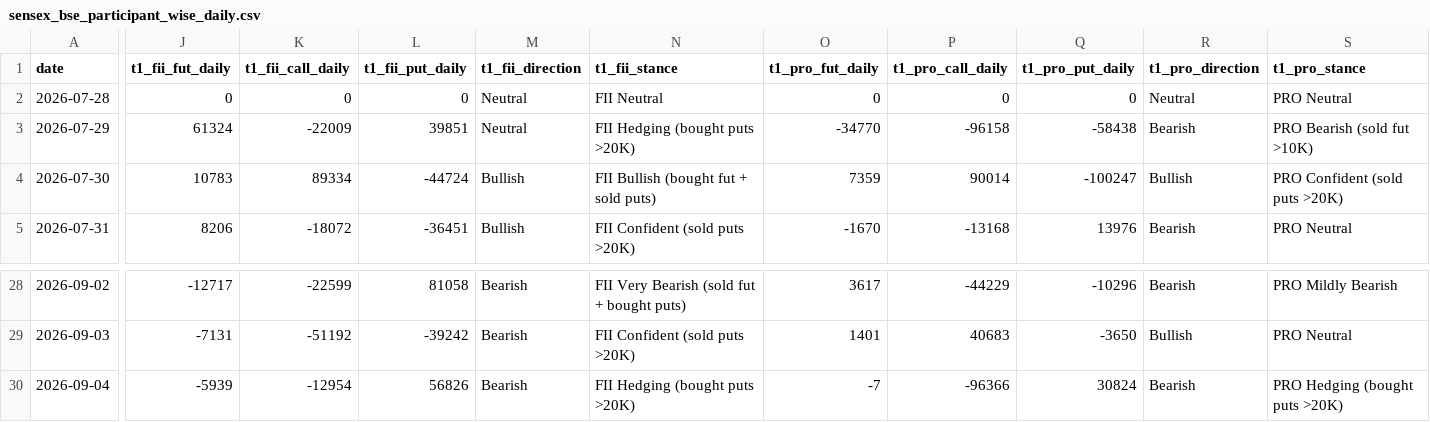
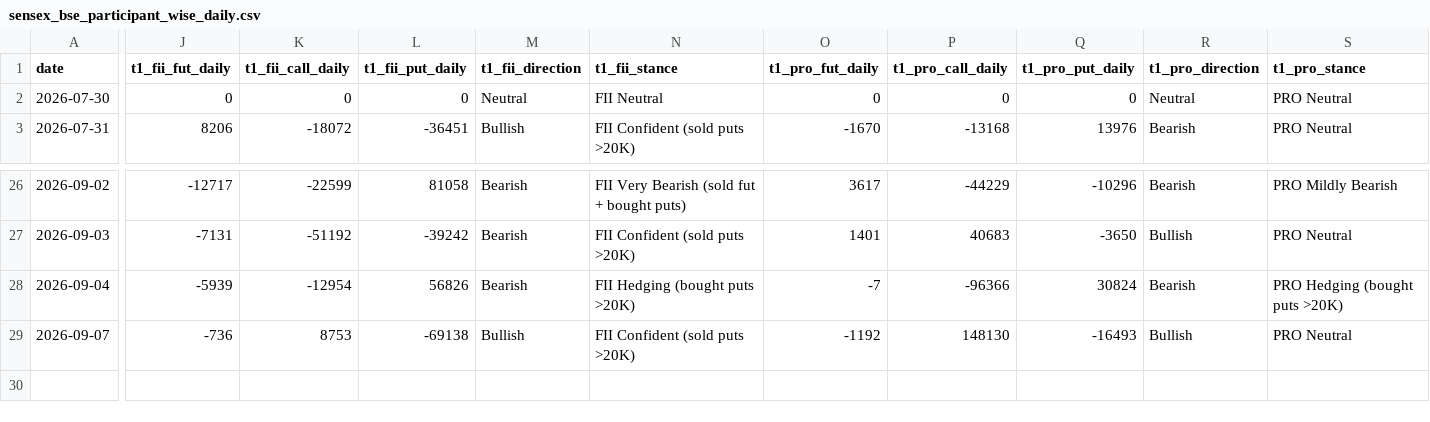
Before and after one commit to manish70158/vix-backtest-analysis, a CSV file: sensex-analysis/sensex_bse_participant_wise_daily.csv, drawn as a sheet; only a part is shown, gaps mark what is left out; removed rows and columns are numbered as before the commit, all else as after; rows hold the shown columns only; the diff covers the shown part only; the diff names each change by its address in the sheet, - before the commit and + after, or states it on an @@ line.

```diff
--- a/sensex-analysis/sensex_bse_participant_wise_daily.csv
+++ b/sensex-analysis/sensex_bse_participant_wise_daily.csv
-row 2: 2026-07-28 | 0 | 0 | 0 | Neutral | FII Neutral | 0 | 0 | 0 | Neutral | PRO Neutral
-row 3: 2026-07-29 | 61324 | -22009 | 39851 | Neutral | FII Hedging (bought puts >20K) | -34770 | -96158 | -58438 | Bearish | PRO Bearish (sold fut >10K)
-J2 (t1_fii_fut_daily): 10783
+J2 (t1_fii_fut_daily): 0
-K2 (t1_fii_call_daily): 89334
+K2 (t1_fii_call_daily): 0
-L2 (t1_fii_put_daily): -44724
+L2 (t1_fii_put_daily): 0
-M2 (t1_fii_direction): Bullish
+M2 (t1_fii_direction): Neutral
-N2 (t1_fii_stance): FII Bullish (bought fut + sold puts)
+N2 (t1_fii_stance): FII Neutral
-O2 (t1_pro_fut_daily): 7359
+O2 (t1_pro_fut_daily): 0
-P2 (t1_pro_call_daily): 90014
+P2 (t1_pro_call_daily): 0
-Q2 (t1_pro_put_daily): -100247
+Q2 (t1_pro_put_daily): 0
-R2 (t1_pro_direction): Bullish
+R2 (t1_pro_direction): Neutral
-S2 (t1_pro_stance): PRO Confident (sold puts >20K)
+S2 (t1_pro_stance): PRO Neutral
+row 29: 2026-09-07 | -736 | 8753 | -69138 | Bullish | FII Confident (sold puts >20K) | -1192 | 148130 | -16493 | Bullish | PRO Neutral
```
Also changed, not shown: 14 edited cells elsewhere in this file, sensex-analysis/bse_fii_t1_daily.csv, sensex-analysis/sensex_fii_t1_daily_results.csv, 1 other file.
